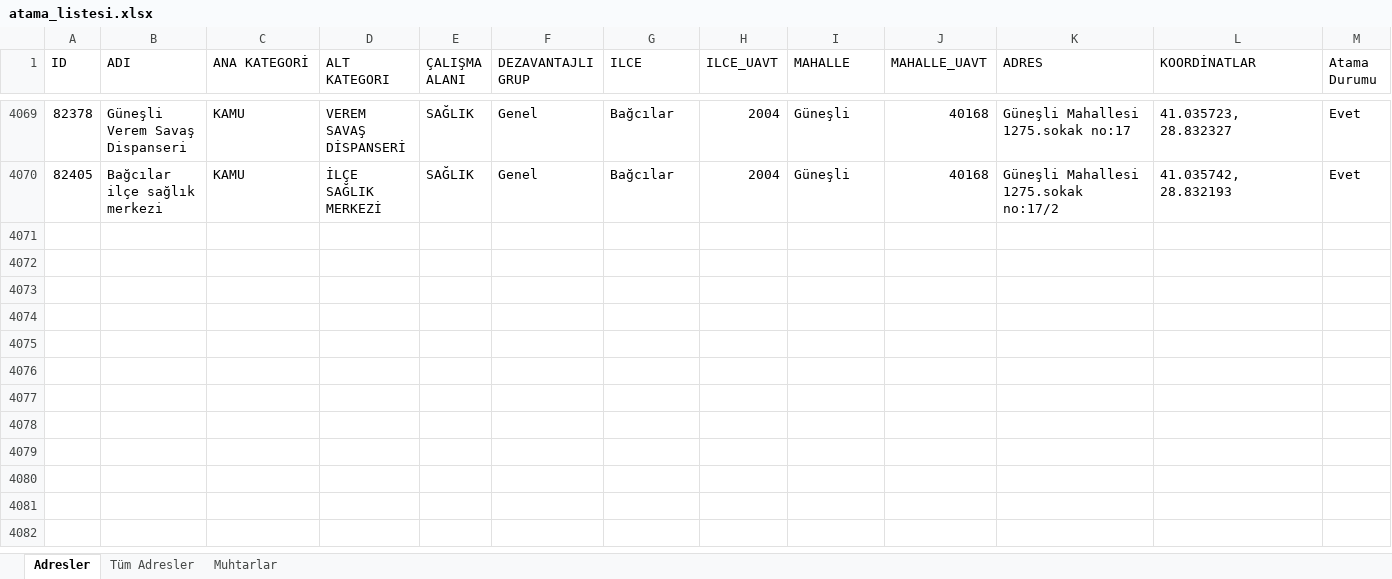
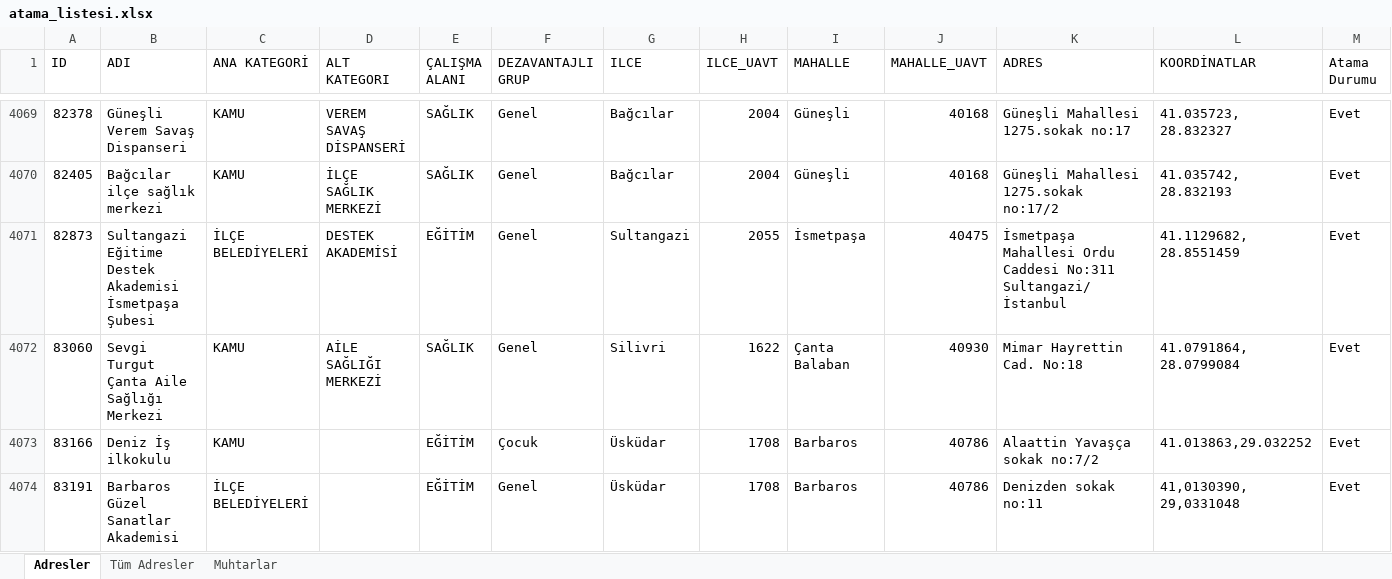
Before and after one commit to sosyalhizmet/sosyalrisk, an Excel workbook: atama_listesi/atama_listesi.xlsx, sheet Adresler, drawn as a sheet; only a part is shown, gaps mark what is left out; values as stored, in another font and other column widths than the file's, no borders; rows hold the shown columns only; the diff names each change by its address in the sheet, - before the commit and + after, or states it on an @@ line.

Commit message:
Add files via upload

```diff
--- a/atama_listesi/atama_listesi.xlsx (sheet Adresler)
+++ b/atama_listesi/atama_listesi.xlsx (sheet Adresler)
+row 4071: 82873 | Sultangazi Eğitime Destek Akademisi İsmetpaşa Şubesi | İLÇE BELEDİYELERİ | DESTEK AKADEMİSİ | EĞİTİM | Genel | Sultangazi | 2055 | İsmetpaşa | 40475 | İsmetpaşa Mahallesi Ordu Caddesi No:311 Sultangazi/İstanbul | 41.1129682, 28.8551459 | Evet
+row 4072: 83060 | Sevgi Turgut Çanta Aile Sağlığı Merkezi | KAMU | AİLE SAĞLIĞI MERKEZİ | SAĞLIK | Genel | Silivri | 1622 | Çanta Balaban | 40930 | Mimar Hayrettin Cad. No:18 | 41.0791864, 28.0799084 | Evet
+row 4073: 83166 | Deniz İş ilkokulu | KAMU |  | EĞİTİM | Çocuk | Üsküdar | 1708 | Barbaros | 40786 | Alaattin Yavaşça sokak no:7/2 | 41.013863,29.032252 | Evet
+row 4074: 83191 | Barbaros Güzel Sanatlar Akademisi | İLÇE BELEDİYELERİ |  | EĞİTİM | Genel | Üsküdar | 1708 | Barbaros | 40786 | Denizden sokak no:11 | 41,0130390, 29,0331048 | Evet
```
Also changed, not shown: sheet Tüm Adresler.
